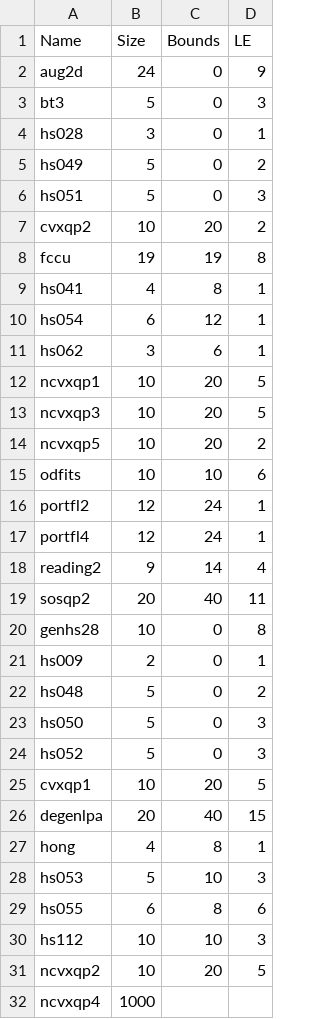
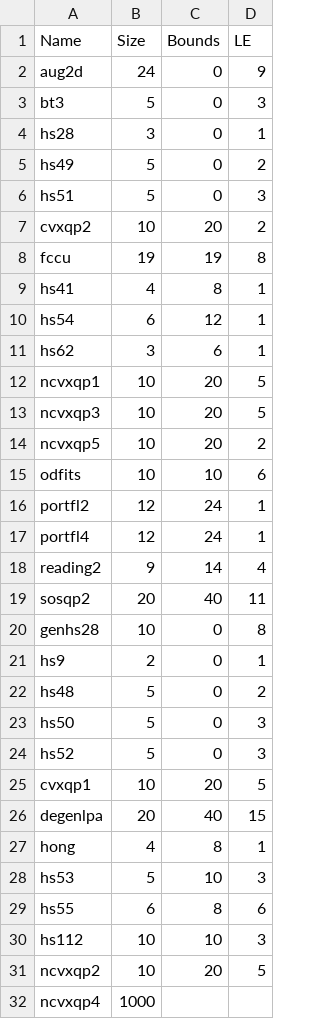
Before and after one commit to sohaboumaima/FLE, a CSV file: Experiments/linearequ_const_copy.csv, drawn as a sheet; only a part is shown.

Commit message:
Update linearequ_const_copy.csv

```diff
--- a/Experiments/linearequ_const_copy.csv
+++ b/Experiments/linearequ_const_copy.csv
@@ -3,10 +3,10 @@ aug2d,24,0,9
 bt3,5,0,3
-hs028,3,0,1
-hs049,5,0,2
-hs051,5,0,3
+hs28,3,0,1
+hs49,5,0,2
+hs51,5,0,3
 cvxqp2,10,20,2
 fccu,19,19,8
-hs041,4,8,1
-hs054,6,12,1
-hs062,3,6,1
+hs41,4,8,1
+hs54,6,12,1
+hs62,3,6,1
 ncvxqp1,10,20,5
@@ -20,6 +20,6 @@ sosqp2,20,40,11
 genhs28,10,0,8
-hs009,2,0,1
-hs048,5,0,2
-hs050,5,0,3
-hs052,5,0,3
+hs9,2,0,1
+hs48,5,0,2
+hs50,5,0,3
+hs52,5,0,3
 cvxqp1,10,20,5
@@ -27,4 +27,4 @@ degenlpa,20,40,15
 hong,4,8,1
-hs053,5,10,3
-hs055,6,8,6
+hs53,5,10,3
+hs55,6,8,6
 hs112,10,10,3
```
